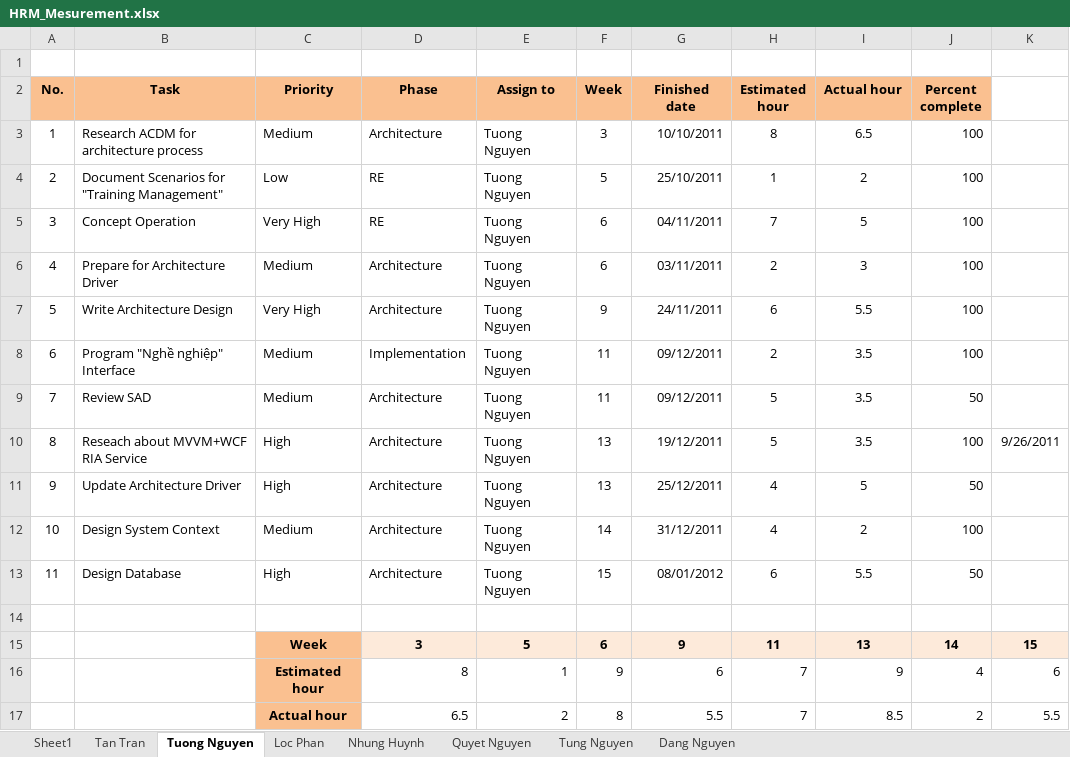
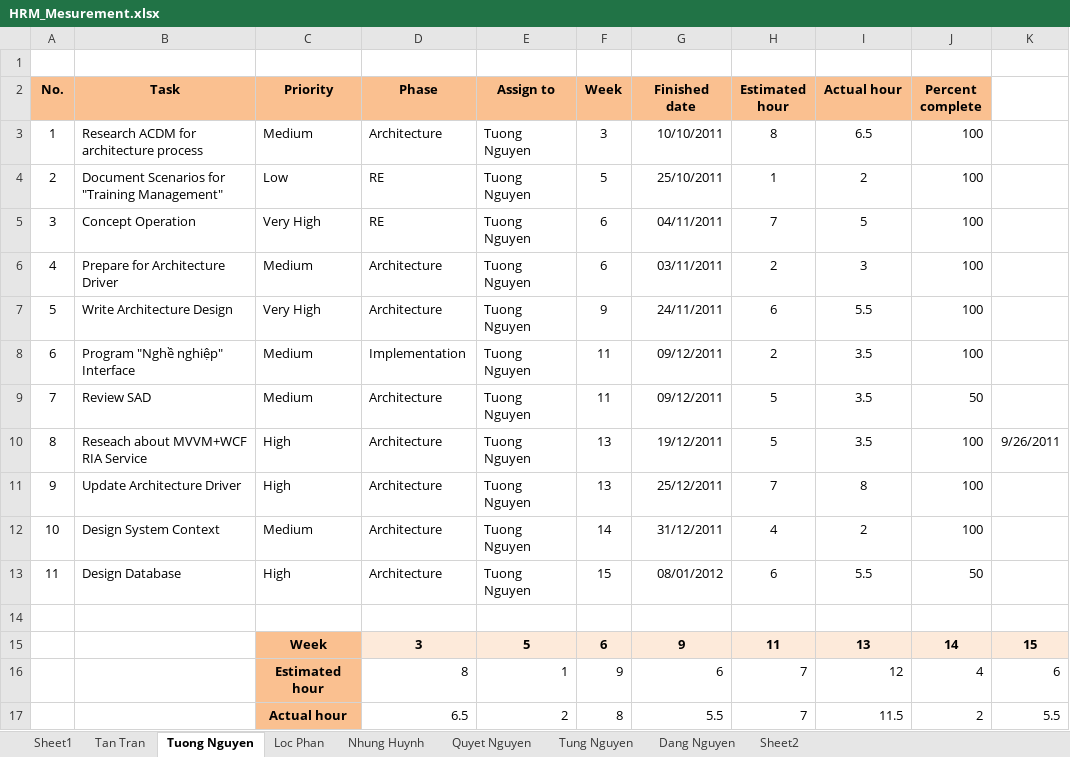
Before and after one commit to hieu292/hrm-k14vlu, an Excel workbook: Project Plan/HRM_Mesurement.xlsx, sheet Tuong Nguyen, drawn as a sheet; values as stored, in another font and other column widths than the file's, no borders; charts and pictures and conditional formats not drawn; the diff names each change by its address in the sheet, - before the commit and + after, or states it on an @@ line.

```diff
--- a/Project Plan/HRM_Mesurement.xlsx (sheet Tuong Nguyen)
+++ b/Project Plan/HRM_Mesurement.xlsx (sheet Tuong Nguyen)
+sheet tab: Sheet2
-H11 (Estimated hour): 4
+H11 (Estimated hour): 7
-I11 (Actual hour): 5
+I11 (Actual hour): 8
-J11 (Percent complete): 50
+J11 (Percent complete): 100
-I16 (Actual hour): 9
+I16 (Actual hour): 12
-I17 (Actual hour): 8.5
+I17 (Actual hour): 11.5
```
Also changed, not shown: charts or pictures.
